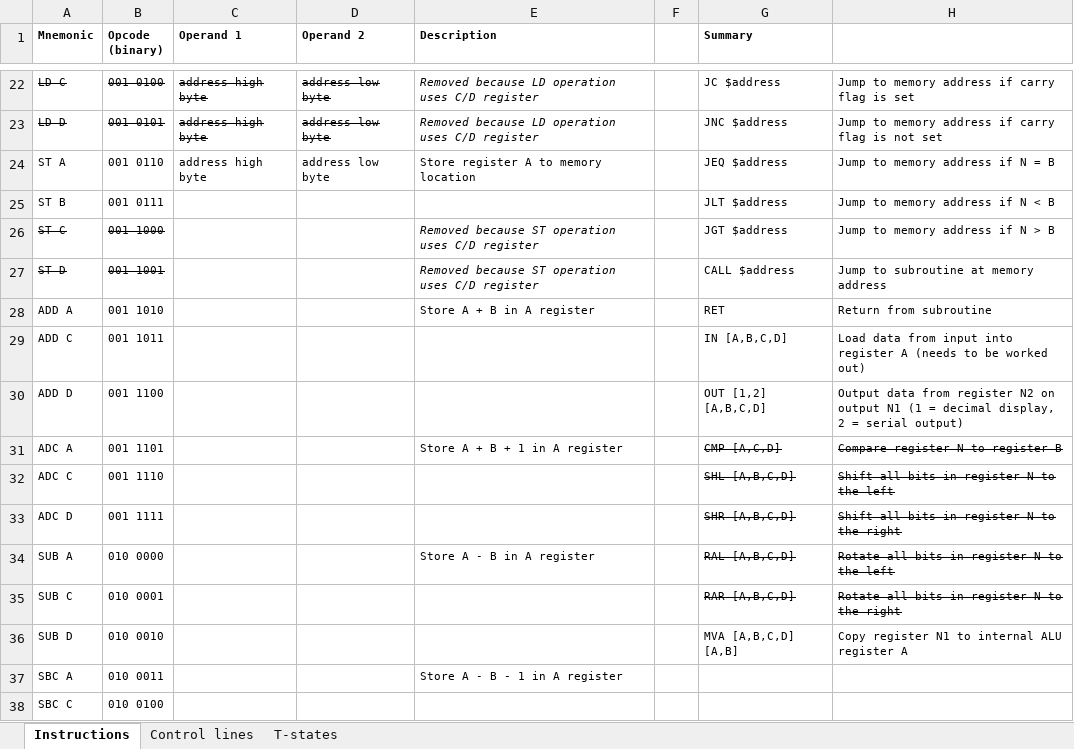
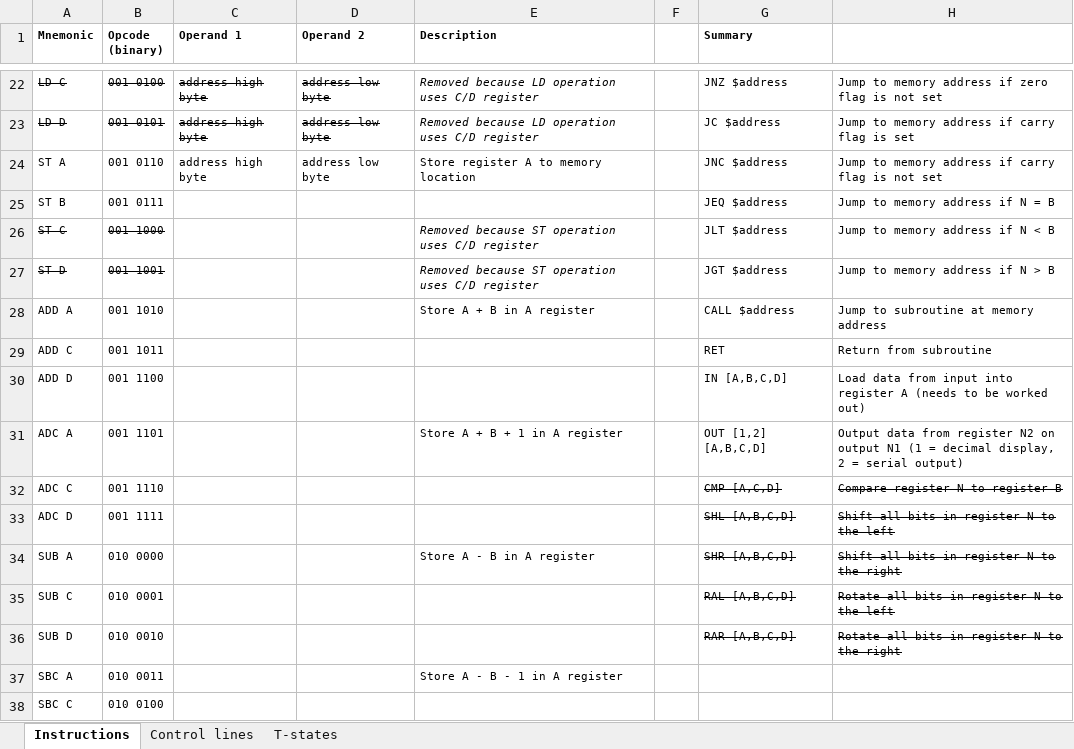
Before and after one commit to DutchMaker/TTL-computer, an Excel workbook: Documentation/Instructions_T-States.xlsx, sheet Instructions, drawn as a sheet; only a part is shown, gaps mark what is left out; values as stored, in another font and other column widths than the file's, no borders; charts and pictures not drawn; the diff covers the shown part only; the diff names each change by its address in the sheet, - before the commit and + after, or states it on an @@ line.

Commit message:
Implemented more instructions

```diff
--- a/Documentation/Instructions_T-States.xlsx (sheet Instructions)
+++ b/Documentation/Instructions_T-States.xlsx (sheet Instructions)
-G22 (Summary): JC $address
+G22 (Summary): JNZ $address
-H22: Jump to memory address if carry flag is set
+H22: Jump to memory address if zero flag is not set
-G23 (Summary): JNC $address
+G23 (Summary): JC $address
-H23: Jump to memory address if carry flag is not set
+H23: Jump to memory address if carry flag is set
-G24 (Summary): JEQ $address
+G24 (Summary): JNC $address
-H24: Jump to memory address if N = B
+H24: Jump to memory address if carry flag is not set
-G25 (Summary): JLT $address
+G25 (Summary): JEQ $address
-H25: Jump to memory address if N < B
+H25: Jump to memory address if N = B
-G26 (Summary): JGT $address
+G26 (Summary): JLT $address
-H26: Jump to memory address if N > B
+H26: Jump to memory address if N < B
-G27 (Summary): CALL $address
+G27 (Summary): JGT $address
-H27: Jump to subroutine at memory address
+H27: Jump to memory address if N > B
-G28 (Summary): RET
+G28 (Summary): CALL $address
-H28: Return from subroutine
+H28: Jump to subroutine at memory address
-G29 (Summary): IN [A,B,C,D]
+G29 (Summary): RET
-H29: Load data from input into register A (needs to be worked out)
+H29: Return from subroutine
-G30 (Summary): OUT [1,2] [A,B,C,D]
+G30 (Summary): IN [A,B,C,D]
-H30: Output data from register N2 on output N1 (1 = decimal display, 2 = serial output)
+H30: Load data from input into register A (needs to be worked out)
-G31 (Summary): CMP [A,C,D]
+G31 (Summary): OUT [1,2] [A,B,C,D]
-G31:H31 strikethrough: on
+G31:H31 strikethrough: off
-H31: Compare register N to register B
+H31: Output data from register N2 on output N1 (1 = decimal display, 2 = serial output)
-G32 (Summary): SHL [A,B,C,D]
+G32 (Summary): CMP [A,C,D]
-H32: Shift all bits in register N to the left
+H32: Compare register N to register B
-G33 (Summary): SHR [A,B,C,D]
+G33 (Summary): SHL [A,B,C,D]
-H33: Shift all bits in register N to the right
+H33: Shift all bits in register N to the left
-G34 (Summary): RAL [A,B,C,D]
+G34 (Summary): SHR [A,B,C,D]
-H34: Rotate all bits in register N to the left
+H34: Shift all bits in register N to the right
-G35 (Summary): RAR [A,B,C,D]
+G35 (Summary): RAL [A,B,C,D]
-H35: Rotate all bits in register N to the right
+H35: Rotate all bits in register N to the left
-G36 (Summary): MVA [A,B,C,D] [A,B]
+G36 (Summary): RAR [A,B,C,D]
-G36:H36 strikethrough: off
+G36:H36 strikethrough: on
-H36: Copy register N1 to internal ALU register A
+H36: Rotate all bits in register N to the right
```
Also changed, not shown: 2 removed rows and 32 edited cells elsewhere in this sheet, charts or pictures, 8 other files.
